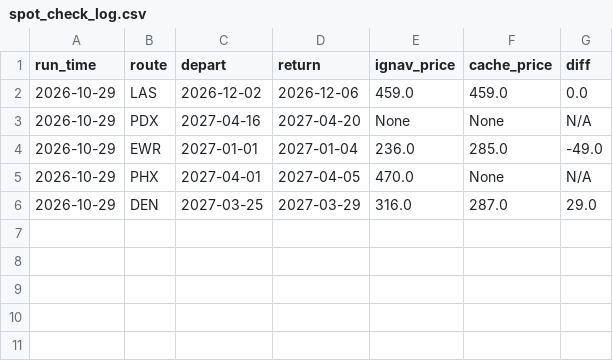
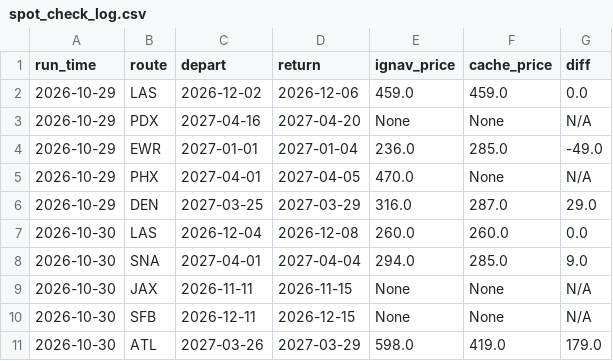
Before and after one commit to kfs80/DSMGetaway, a CSV file: data/spot_check_log.csv, drawn as a sheet.

```diff
--- a/data/spot_check_log.csv
+++ b/data/spot_check_log.csv
@@ -6 +6,6 @@ run_time,route,depart,return,ignav_price,cache_price,diff
 2026-10-29,DEN,2027-03-25,2027-03-29,316.0,287.0,29.0
+2026-10-30,LAS,2026-12-04,2026-12-08,260.0,260.0,0.0
+2026-10-30,SNA,2027-04-01,2027-04-04,294.0,285.0,9.0
+2026-10-30,JAX,2026-11-11,2026-11-15,None,None,N/A
+2026-10-30,SFB,2026-12-11,2026-12-15,None,None,N/A
+2026-10-30,ATL,2027-03-26,2027-03-29,598.0,419.0,179.0
```
